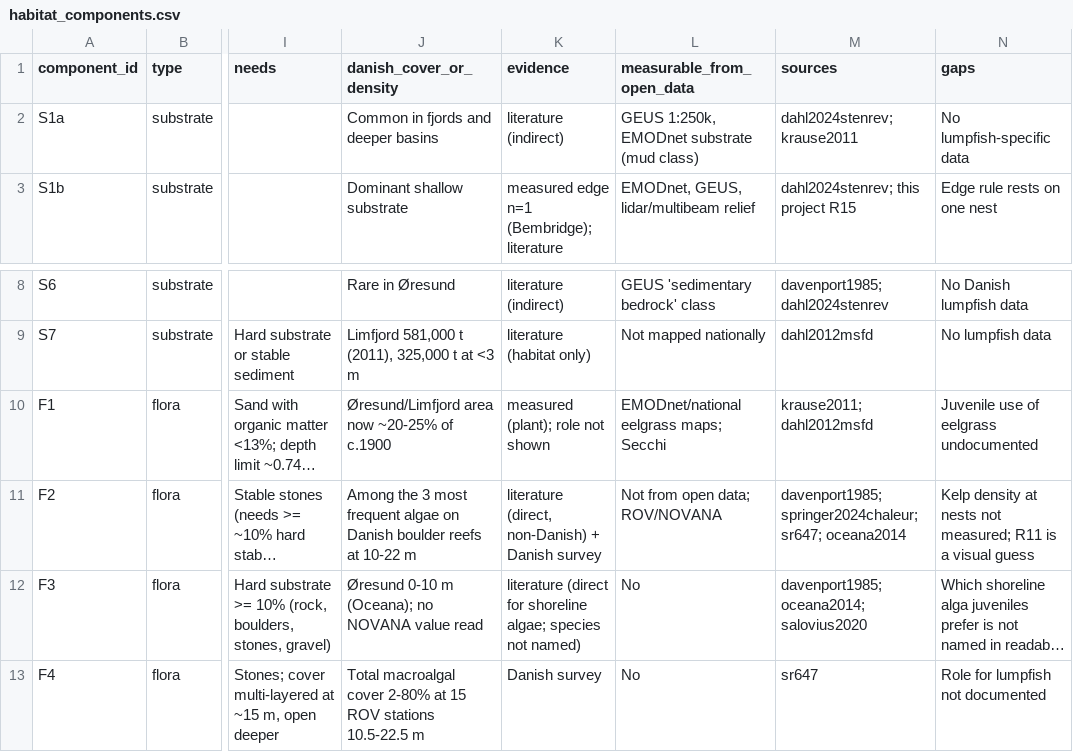
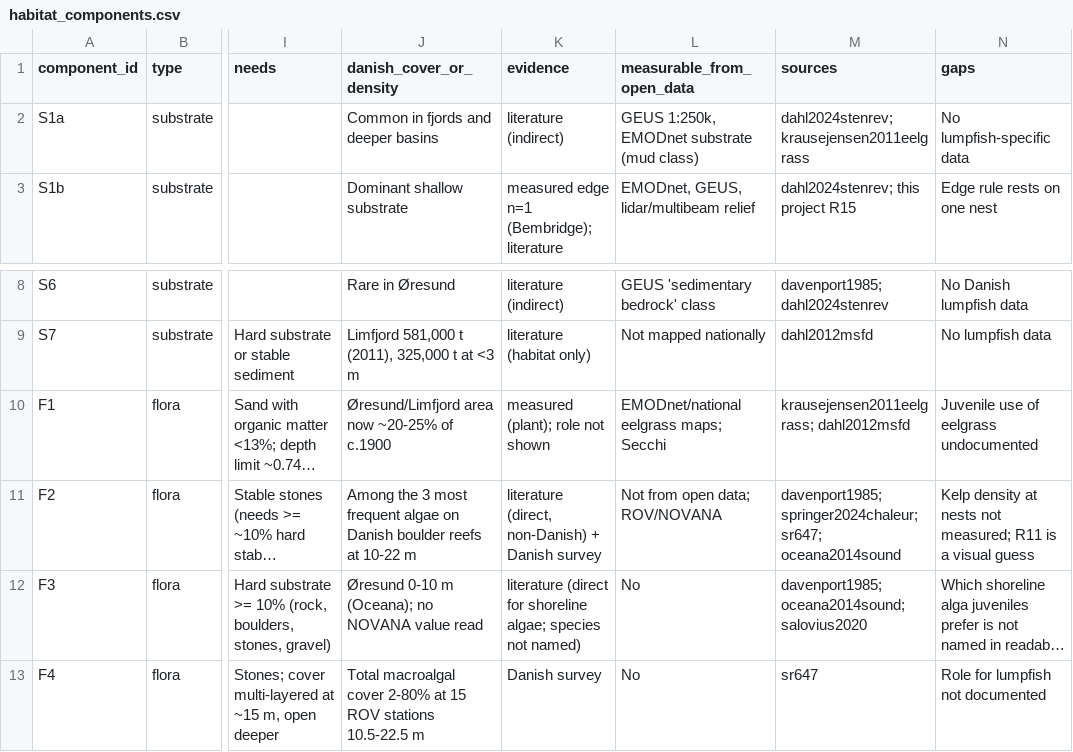
Before and after one commit to JesseStanford/lump, a CSV file: parameters/habitat_components.csv, drawn as a sheet; only a part is shown, gaps mark what is left out; long unchanged cells end in …; the diff names each change by its address in the sheet, - before the commit and + after, or states it on an @@ line.

```diff
--- a/parameters/habitat_components.csv
+++ b/parameters/habitat_components.csv
-M2 (sources): dahl2024stenrev; krause2011
+M2 (sources): dahl2024stenrev; krausejensen2011eelgrass
-M10 (sources): krause2011; dahl2012msfd
+M10 (sources): krausejensen2011eelgrass; dahl2012msfd
-M11 (sources): …springer2024chaleur; sr647; oceana2014
+M11 (sources): …springer2024chaleur; sr647; oceana2014sound
-M12 (sources): davenport1985; oceana2014; salovius2020
+M12 (sources): davenport1985; oceana2014sound; salovius2020
```
Also changed, not shown: 25 other files.
